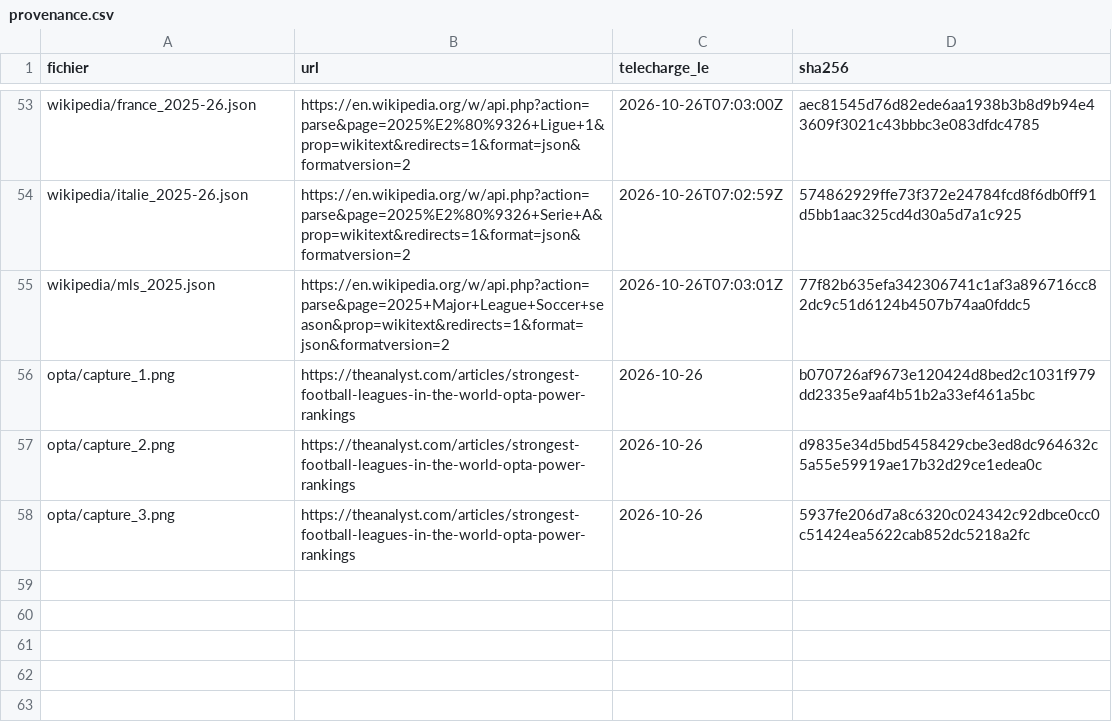
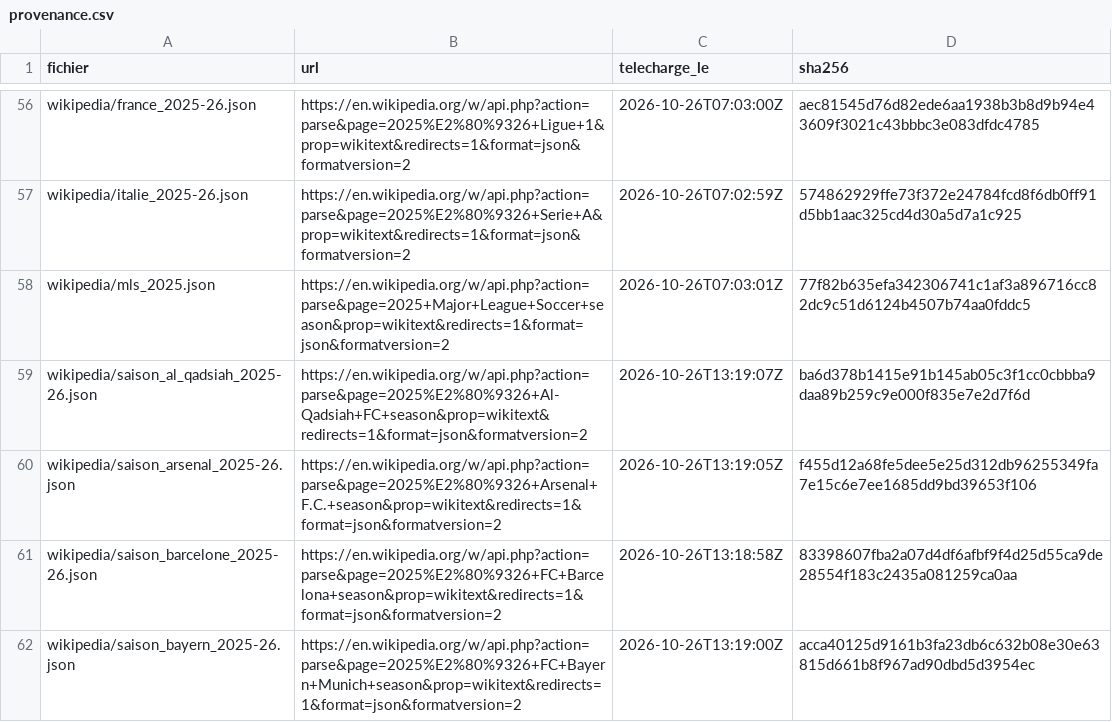
Before and after one commit to badis-ar/ballon-dor-2026, a CSV file: data/provenance.csv, drawn as a sheet; only a part is shown, gaps mark what is left out; the diff covers the shown part only.

```diff
--- a/data/provenance.csv
+++ b/data/provenance.csv
@@ -55,4 +58,5 @@ wikipedia/italie_2025-26.json,https://en.wikipedia.org/w/api.php?action=parse&pa
 wikipedia/mls_2025.json,https://en.wikipedia.org/w/api.php?action=parse&page=2025+Major+League+Soccer+season&prop=wikitext&redirects=1&format=json&formatversion=2,2026-10-26T07:03:01Z,77f82b635efa342306741c1af3a896716cc82dc9c51d6124b4507b74aa0fddc5
-opta/capture_1.png,https://theanalyst.com/articles/strongest-football-leagues-in-the-world-opta-power-rankings,2026-10-26,b070726af9673e120424d8bed2c1031f979dd2335e9aaf4b51b2a33ef461a5bc
-opta/capture_2.png,https://theanalyst.com/articles/strongest-football-leagues-in-the-world-opta-power-rankings,2026-10-26,d9835e34d5bd5458429cbe3ed8dc964632c5a55e59919ae17b32d29ce1edea0c
-opta/capture_3.png,https://theanalyst.com/articles/strongest-football-leagues-in-the-world-opta-power-rankings,2026-10-26,5937fe206d7a8c6320c024342c92dbce0cc0c51424ea5622cab852dc5218a2fc
+wikipedia/saison_al_qadsiah_2025-26.json,https://en.wikipedia.org/w/api.php?action=parse&page=2025%E2%80%9326+Al-Qadsiah+FC+season&prop=wikitext&redirects=1&format=json&formatversion=2,2026-10-26T13:19:07Z,ba6d378b1415e91b145ab05c3f1cc0cbbba9daa89b259c9e000f835e7e2d7f6d
+wikipedia/saison_arsenal_2025-26.json,https://en.wikipedia.org/w/api.php?action=parse&page=2025%E2%80%9326+Arsenal+F.C.+season&prop=wikitext&redirects=1&format=json&formatversion=2,2026-10-26T13:19:05Z,f455d12a68fe5dee5e25d312db96255349fa7e15c6e7ee1685dd9bd39653f106
+wikipedia/saison_barcelone_2025-26.json,https://en.wikipedia.org/w/api.php?action=parse&page=2025%E2%80%9326+FC+Barcelona+season&prop=wikitext&redirects=1&format=json&formatversion=2,2026-10-26T13:18:58Z,83398607fba2a07d4df6afbf9f4d25d55ca9de28554f183c2435a081259ca0aa
+wikipedia/saison_bayern_2025-26.json,https://en.wikipedia.org/w/api.php?action=parse&page=2025%E2%80%9326+FC+Bayern+Munich+season&prop=wikitext&redirects=1&format=json&formatversion=2,2026-10-26T13:19:00Z,acca40125d9161b3fa23db6c632b08e30e63815d661b8f967ad90dbd5d3954ec
```
Also changed, not shown: 7 added rows elsewhere in this file, 11 other files.
